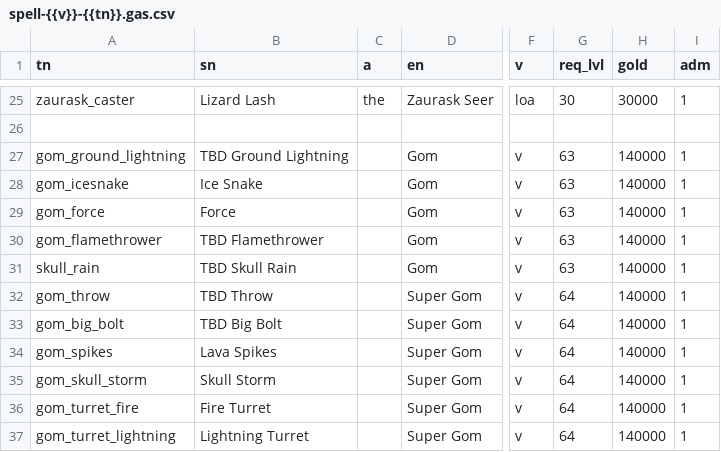
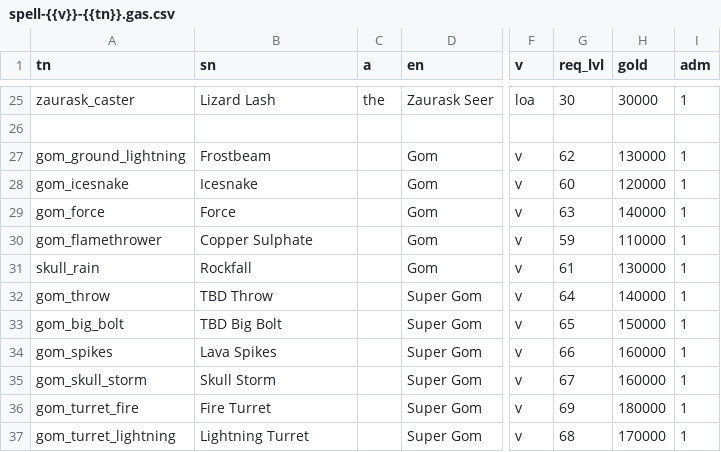
Before and after one commit to foerstj/enemy-spells, a CSV file: gaspy/jinja/enemy-spells/spell-{{v}}-{{tn}}.gas.csv, drawn as a sheet; only a part is shown, gaps mark what is left out; the diff names each change by its address in the sheet, - before the commit and + after, or states it on an @@ line.

```diff
--- a/gaspy/jinja/enemy-spells/spell-{{v}}-{{tn}}.gas.csv
+++ b/gaspy/jinja/enemy-spells/spell-{{v}}-{{tn}}.gas.csv
-B27 (sn): TBD Ground Lightning
+B27 (sn): Frostbeam
-G27 (req_lvl): 63
+G27 (req_lvl): 62
-H27 (gold): 140000
+H27 (gold): 130000
-B28 (sn): Ice Snake
+B28 (sn): Icesnake
-G28 (req_lvl): 63
+G28 (req_lvl): 60
-H28 (gold): 140000
+H28 (gold): 120000
-B30 (sn): TBD Flamethrower
+B30 (sn): Copper Sulphate
-G30 (req_lvl): 63
+G30 (req_lvl): 59
-H30 (gold): 140000
+H30 (gold): 110000
-B31 (sn): TBD Skull Rain
+B31 (sn): Rockfall
-G31 (req_lvl): 63
+G31 (req_lvl): 61
-H31 (gold): 140000
+H31 (gold): 130000
-G33 (req_lvl): 64
+G33 (req_lvl): 65
-H33 (gold): 140000
+H33 (gold): 150000
-G34 (req_lvl): 64
+G34 (req_lvl): 66
-H34:H35 (gold): 140000
+H34:H35 (gold): 160000
-G35 (req_lvl): 64
+G35 (req_lvl): 67
-G36 (req_lvl): 64
+G36 (req_lvl): 69
-H36 (gold): 140000
+H36 (gold): 180000
-G37 (req_lvl): 64
+G37 (req_lvl): 68
-H37 (gold): 140000
+H37 (gold): 170000
```
Also changed, not shown: 9 other files.
